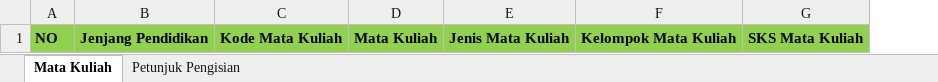
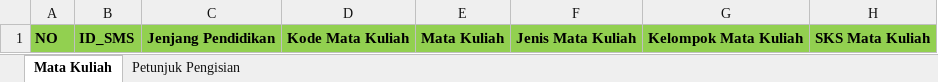
Before and after one commit to achluky/wsclient-new, an Excel workbook: template/matakuliah_template.xlsx, sheet Mata Kuliah, drawn as a sheet; only a part is shown; values as stored, in another font and other column widths than the file's, no borders; the diff names each change by its address in the sheet, - before the commit and + after, or states it on an @@ line.

Commit message:
update fix template and apps

```diff
--- a/template/matakuliah_template.xlsx (sheet Mata Kuliah)
+++ b/template/matakuliah_template.xlsx (sheet Mata Kuliah)
+column B, row 1: ID_SMS
```
Also changed, not shown: 50 other files.
